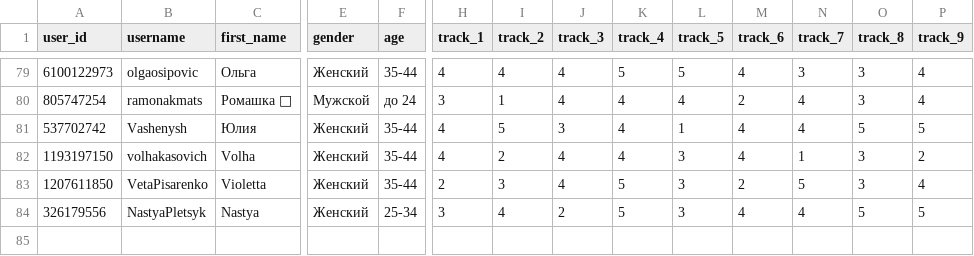
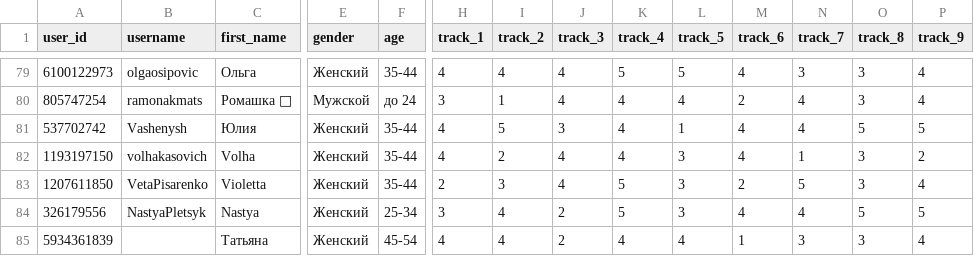
Before and after one commit to muzredmaksimov-dot/testmuzicbot_results, a CSV file: backup_results.csv, drawn as a sheet; only a part is shown, gaps mark what is left out; rows hold the shown columns only; the diff names each change by its address in the sheet, - before the commit and + after, or states it on an @@ line.

Commit message:
Buffer flush to GitHub

```diff
--- a/backup_results.csv
+++ b/backup_results.csv
+row 85: 5934361839 |  | Татьяна | Женский | 45-54 | 4 | 4 | 2 | 4 | 4 | 1 | 3 | 3 | 4
```
